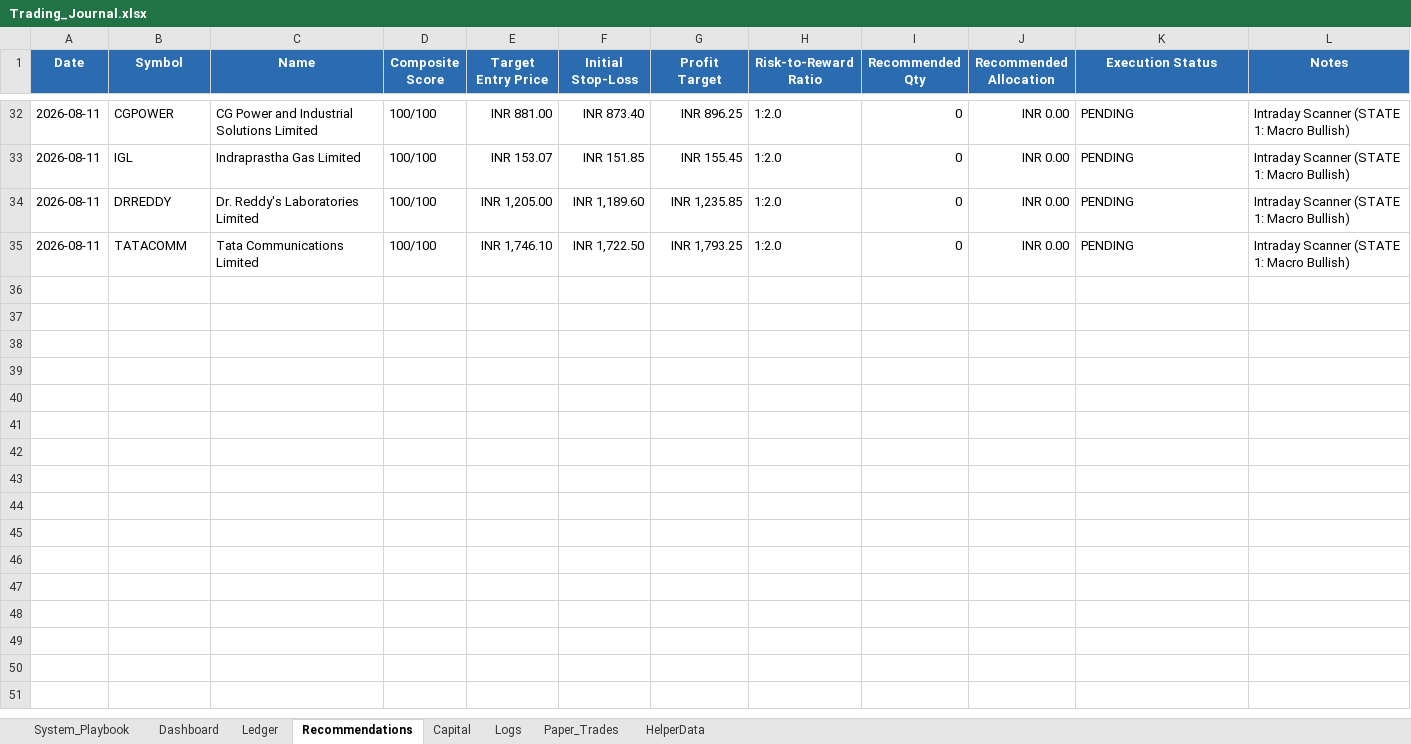
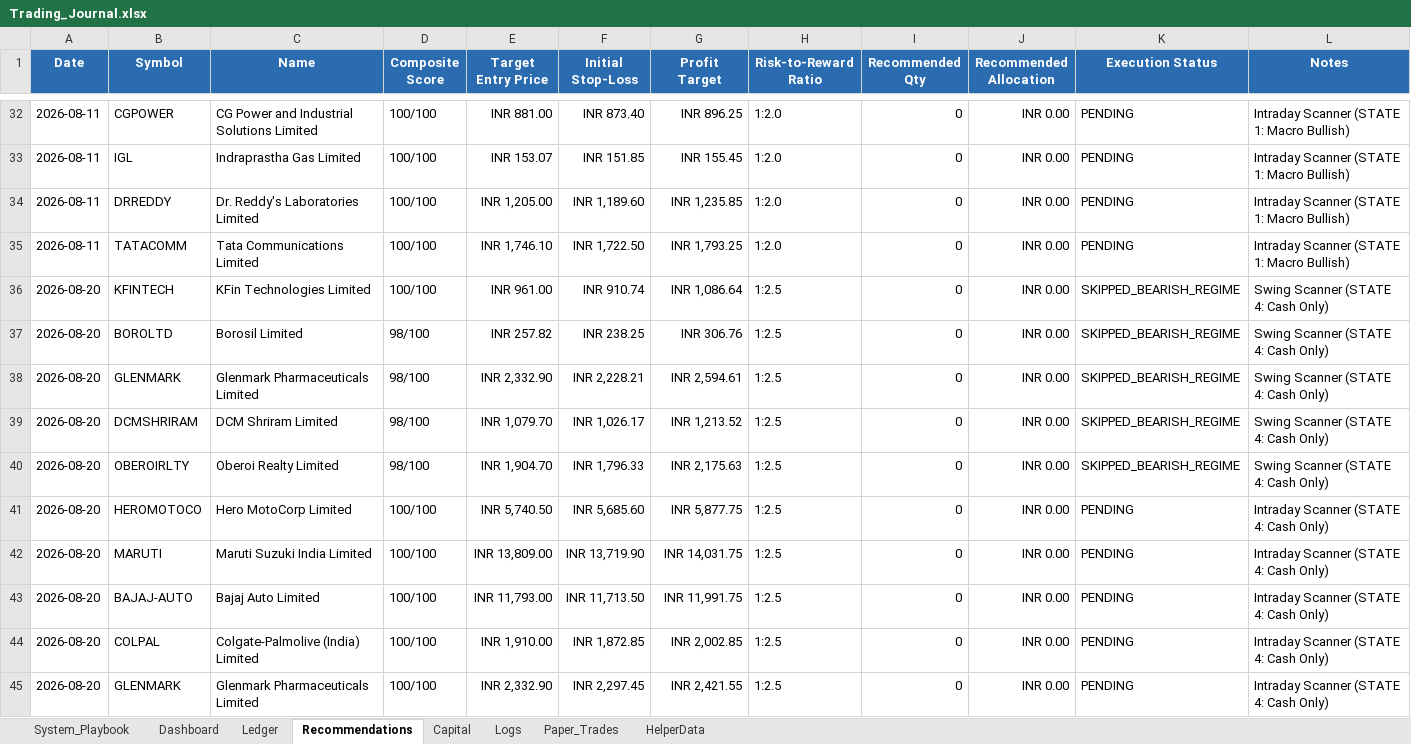
Before and after one commit to SyedTousifMasood/HalaalTrading, an Excel workbook: Trading_Journal.xlsx, sheet Recommendations, drawn as a sheet; only a part is shown, gaps mark what is left out; values as stored, in another font and other column widths than the file's, no borders; the diff names each change by its address in the sheet, - before the commit and + after, or states it on an @@ line.

```diff
--- a/Trading_Journal.xlsx (sheet Recommendations)
+++ b/Trading_Journal.xlsx (sheet Recommendations)
+row 36: 2026-08-20 | KFINTECH | KFin Technologies Limited | 100/100 | INR 961.00 | INR 910.74 | INR 1,086.64 | 1:2.5 | 0 | INR 0.00 | SKIPPED_BEARISH_REGIME | Swing Scanner (STATE 4: Cash Only)
+row 37: 2026-08-20 | BOROLTD | Borosil Limited | 98/100 | INR 257.82 | INR 238.25 | INR 306.76 | 1:2.5 | 0 | INR 0.00 | SKIPPED_BEARISH_REGIME | Swing Scanner (STATE 4: Cash Only)
+row 38: 2026-08-20 | GLENMARK | Glenmark Pharmaceuticals Limited | 98/100 | INR 2,332.90 | INR 2,228.21 | INR 2,594.61 | 1:2.5 | 0 | INR 0.00 | SKIPPED_BEARISH_REGIME | Swing Scanner (STATE 4: Cash Only)
+row 39: 2026-08-20 | DCMSHRIRAM | DCM Shriram Limited | 98/100 | INR 1,079.70 | INR 1,026.17 | INR 1,213.52 | 1:2.5 | 0 | INR 0.00 | SKIPPED_BEARISH_REGIME | Swing Scanner (STATE 4: Cash Only)
+row 40: 2026-08-20 | OBEROIRLTY | Oberoi Realty Limited | 98/100 | INR 1,904.70 | INR 1,796.33 | INR 2,175.63 | 1:2.5 | 0 | INR 0.00 | SKIPPED_BEARISH_REGIME | Swing Scanner (STATE 4: Cash Only)
+row 41: 2026-08-20 | HEROMOTOCO | Hero MotoCorp Limited | 100/100 | INR 5,740.50 | INR 5,685.60 | INR 5,877.75 | 1:2.5 | 0 | INR 0.00 | PENDING | Intraday Scanner (STATE 4: Cash Only)
+row 42: 2026-08-20 | MARUTI | Maruti Suzuki India Limited | 100/100 | INR 13,809.00 | INR 13,719.90 | INR 14,031.75 | 1:2.5 | 0 | INR 0.00 | PENDING | Intraday Scanner (STATE 4: Cash Only)
+row 43: 2026-08-20 | BAJAJ-AUTO | Bajaj Auto Limited | 100/100 | INR 11,793.00 | INR 11,713.50 | INR 11,991.75 | 1:2.5 | 0 | INR 0.00 | PENDING | Intraday Scanner (STATE 4: Cash Only)
+row 44: 2026-08-20 | COLPAL | Colgate-Palmolive (India) Limited | 100/100 | INR 1,910.00 | INR 1,872.85 | INR 2,002.85 | 1:2.5 | 0 | INR 0.00 | PENDING | Intraday Scanner (STATE 4: Cash Only)
+row 45: 2026-08-20 | GLENMARK | Glenmark Pharmaceuticals Limited | 100/100 | INR 2,332.90 | INR 2,297.45 | INR 2,421.55 | 1:2.5 | 0 | INR 0.00 | PENDING | Intraday Scanner (STATE 4: Cash Only)
```
Also changed, not shown: sheet Dashboard, charts or pictures, 2 other files.
